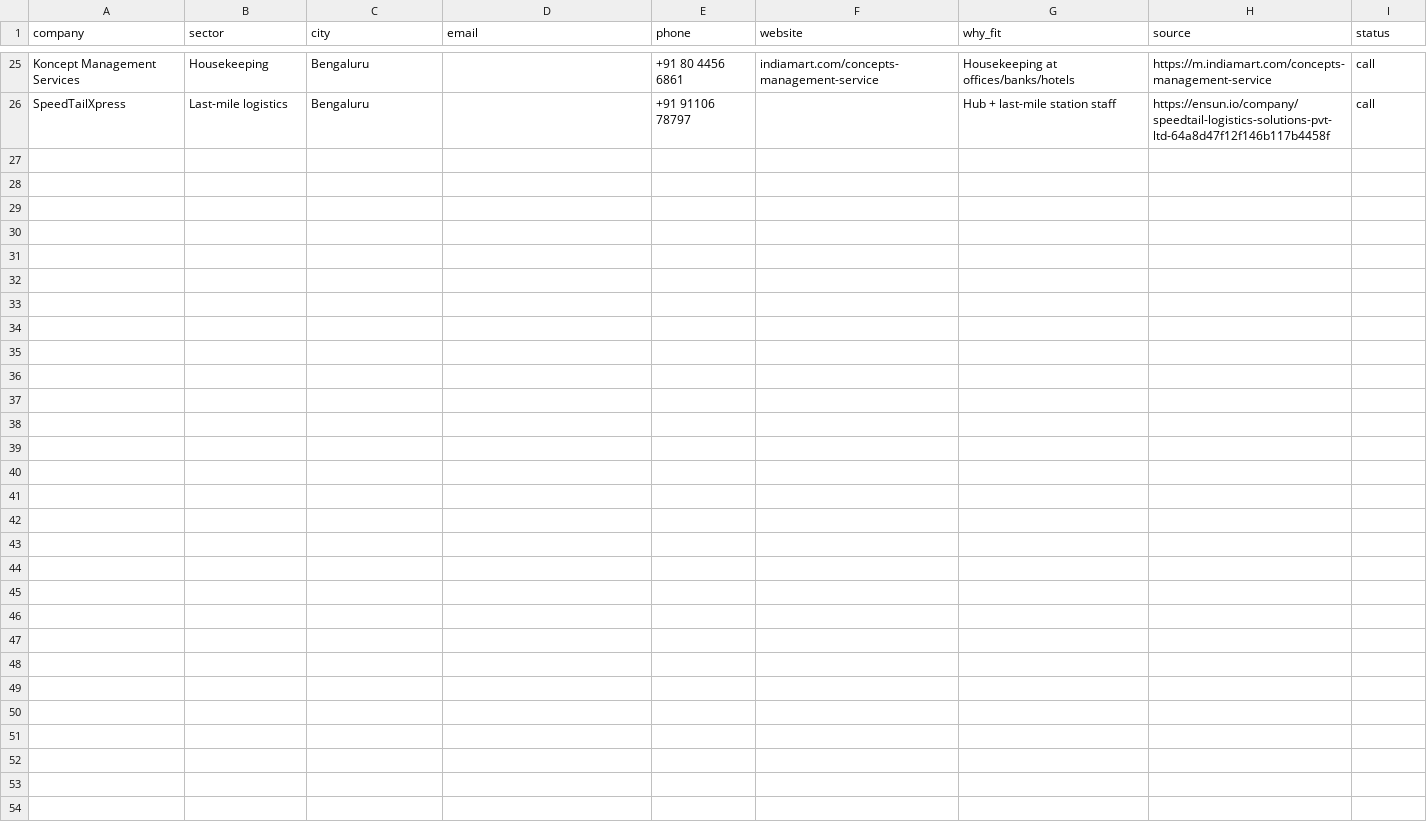
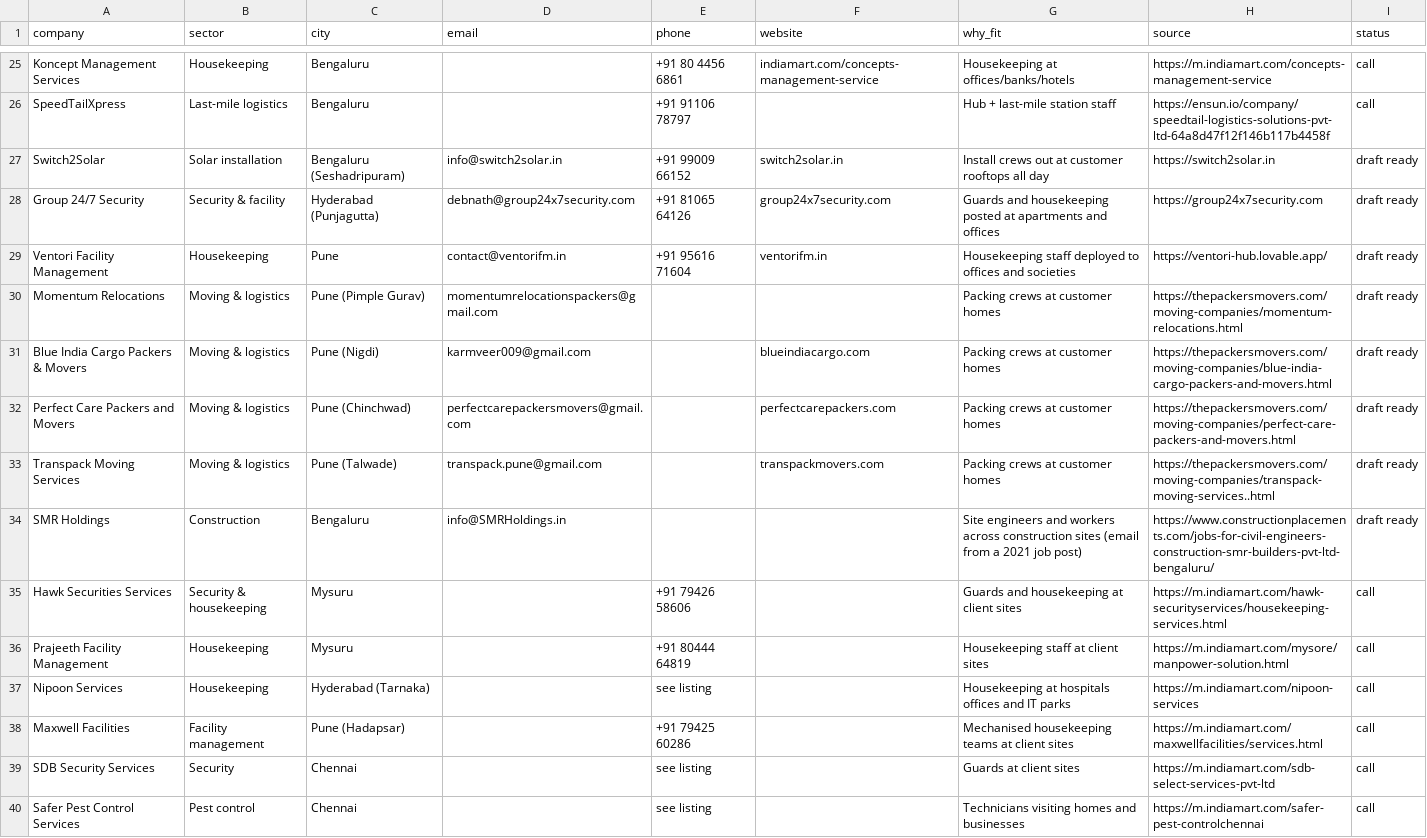
Before and after one commit to Aniudupa15/WorkTrack, a CSV file: marketing/leads.csv, drawn as a sheet; only a part is shown, gaps mark what is left out; the diff names each change by its address in the sheet, - before the commit and + after, or states it on an @@ line.

Commit message:
Leads: 14 more (Pune, Hyderabad, Mysuru, Chennai); drafts carry Play and web links

```diff
--- a/marketing/leads.csv
+++ b/marketing/leads.csv
+row 27: Switch2Solar | Solar installation | Bengaluru (Seshadripuram) | info@switch2solar.in | +91 99009 66152 | switch2solar.in | Install crews out at customer rooftops all day | https://switch2solar.in | draft ready
+row 28: Group 24/7 Security | Security & facility | Hyderabad (Punjagutta) | debnath@group24x7security.com | +91 81065 64126 | group24x7security.com | Guards and housekeeping posted at apartments and offices | https://group24x7security.com | draft ready
+row 29: Ventori Facility Management | Housekeeping | Pune | contact@ventorifm.in | +91 95616 71604 | ventorifm.in | Housekeeping staff deployed to offices and societies | https://ventori-hub.lovable.app/ | draft ready
+row 30: Momentum Relocations | Moving & logistics | Pune (Pimple Gurav) | momentumrelocationspackers@gmail.com |  |  | Packing crews at customer homes | https://thepackersmovers.com/moving-companies/momentum-relocations.html | draft ready
+row 31: Blue India Cargo Packers & Movers | Moving & logistics | Pune (Nigdi) | karmveer009@gmail.com |  | blueindiacargo.com | Packing crews at customer homes | https://thepackersmovers.com/moving-companies/blue-india-cargo-packers-and-movers.html | draft ready
+row 32: Perfect Care Packers and Movers | Moving & logistics | Pune (Chinchwad) | perfectcarepackersmovers@gmail.com |  | perfectcarepackers.com | Packing crews at customer homes | https://thepackersmovers.com/moving-companies/perfect-care-packers-and-movers.html | draft ready
+row 33: Transpack Moving Services | Moving & logistics | Pune (Talwade) | transpack.pune@gmail.com |  | transpackmovers.com | Packing crews at customer homes | https://thepackersmovers.com/moving-companies/transpack-moving-services..html | draft ready
+row 34: SMR Holdings | Construction | Bengaluru | info@SMRHoldings.in |  |  | Site engineers and workers across construction sites (email from a 2021 job post) | https://www.constructionplacements.com/jobs-for-civil-engineers-construction-smr-builders-pvt-ltd-bengaluru/ | draft ready
+row 35: Hawk Securities Services | Security & housekeeping | Mysuru |  | +91 79426 58606 |  | Guards and housekeeping at client sites | https://m.indiamart.com/hawk-securityservices/housekeeping-services.html | call
+row 36: Prajeeth Facility Management | Housekeeping | Mysuru |  | +91 80444 64819 |  | Housekeeping staff at client sites | https://m.indiamart.com/mysore/manpower-solution.html | call
+row 37: Nipoon Services | Housekeeping | Hyderabad (Tarnaka) |  | see listing |  | Housekeeping at hospitals offices and IT parks | https://m.indiamart.com/nipoon-services | call
+row 38: Maxwell Facilities | Facility management | Pune (Hadapsar) |  | +91 79425 60286 |  | Mechanised housekeeping teams at client sites | https://m.indiamart.com/maxwellfacilities/services.html | call
+row 39: SDB Security Services | Security | Chennai |  | see listing |  | Guards at client sites | https://m.indiamart.com/sdb-select-services-pvt-ltd | call
+row 40: Safer Pest Control Services | Pest control | Chennai |  | see listing |  | Technicians visiting homes and businesses | https://m.indiamart.com/safer-pest-controlchennai | call
```
